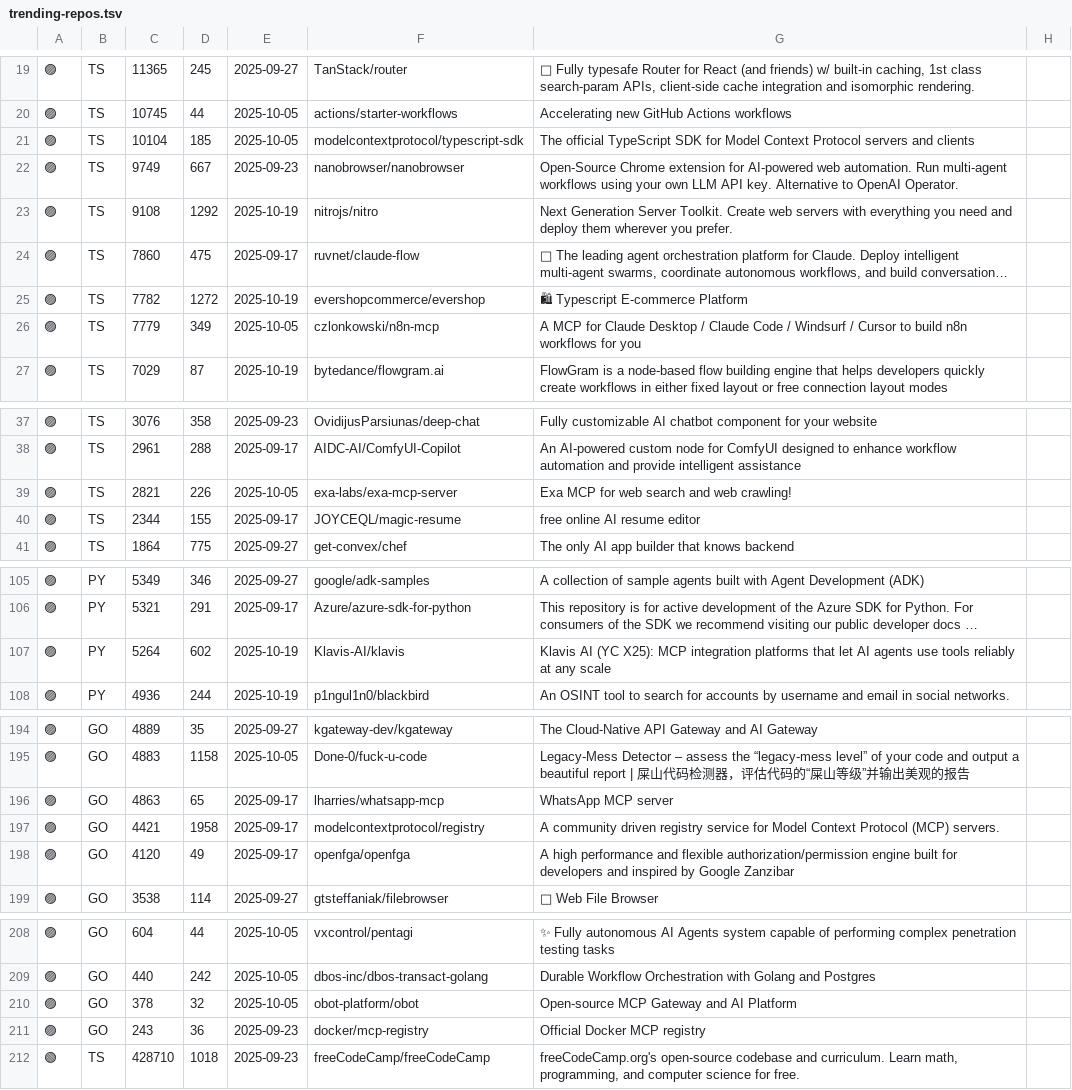
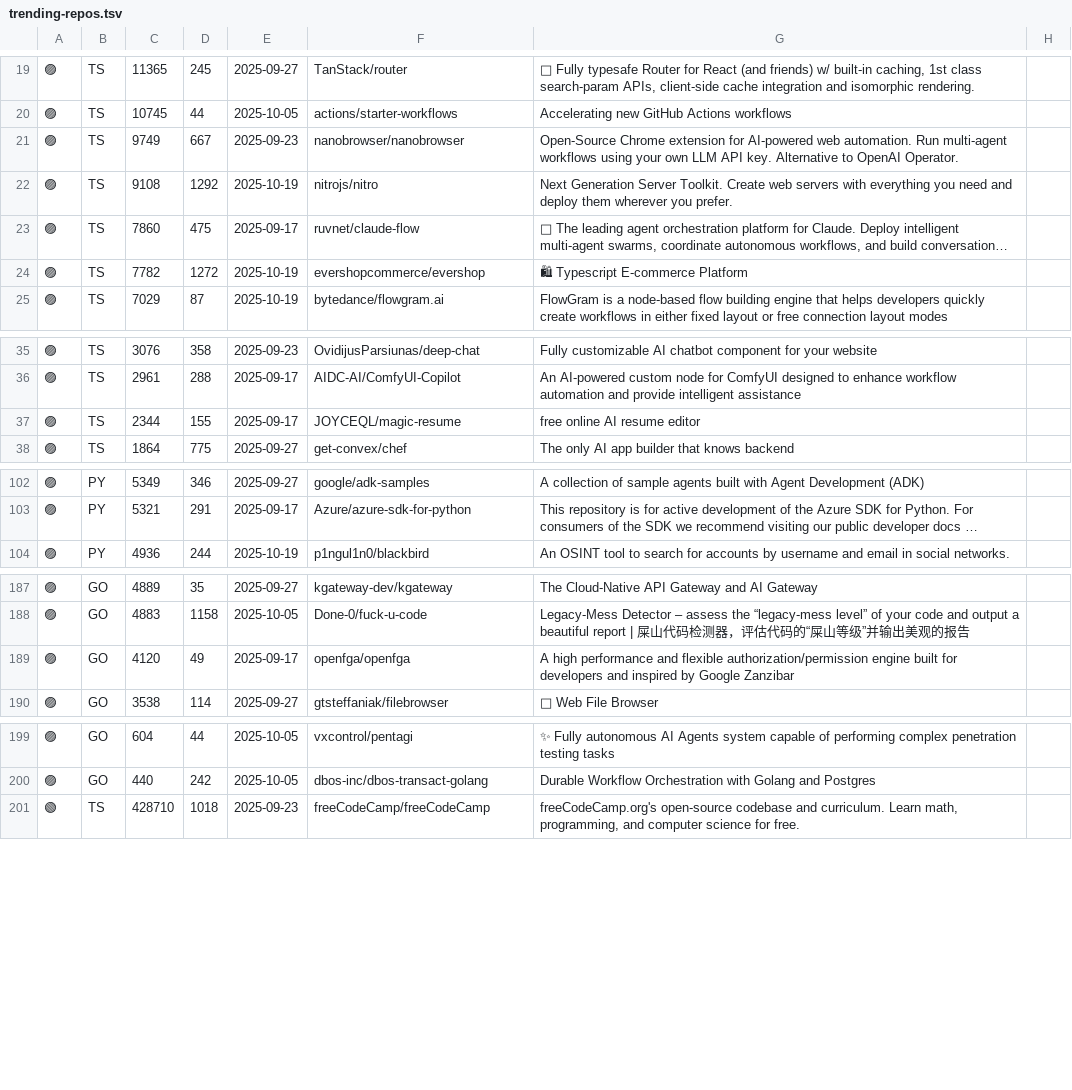
Before and after one commit to sanand0/til, a TSV file: trending-repos.tsv, drawn as a sheet; only a part is shown, gaps mark what is left out; long unchanged cells end in …; removed rows and columns are numbered as before the commit, all else as after; the diff covers the shown part only; the diff names each change by its address in the sheet, - before the commit and + after, or states it on an @@ line.

Commit message:
Oct 24, 2025, 10:34 PM

```diff
--- a/trending-repos.tsv
+++ b/trending-repos.tsv
-row 21: 🟣 | TS | 10104 | 185 | 2025-10-05 | modelcontextprotocol/typescript-sdk | The official TypeScript SDK for Model Context Protocol servers and clients
-row 26: 🟣 | TS | 7779 | 349 | 2025-10-05 | czlonkowski/n8n-mcp | A MCP for Claude Desktop / Claude Code / Windsurf / Cursor to build n8n workflows for you
-row 39: 🟣 | TS | 2821 | 226 | 2025-10-05 | exa-labs/exa-mcp-server | Exa MCP for web search and web crawling!
-row 107: 🟣 | PY | 5264 | 602 | 2025-10-19 | Klavis-AI/klavis | Klavis AI (YC X25): MCP integration platforms that let AI agents use tools reliably at any scale
-row 196: 🟣 | GO | 4863 | 65 | 2025-09-17 | lharries/whatsapp-mcp | WhatsApp MCP server
-row 197: 🟣 | GO | 4421 | 1958 | 2025-09-17 | modelcontextprotocol/registry | A community driven registry service for Model Context Protocol (MCP) servers.
-row 210: 🟣 | GO | 378 | 32 | 2025-10-05 | obot-platform/obot | Open-source MCP Gateway and AI Platform
-row 211: 🟣 | GO | 243 | 36 | 2025-09-23 | docker/mcp-registry | Official Docker MCP registry
```
Also changed, not shown: 10 added rows, 2 removed rows and 1 moved row elsewhere in this file.
